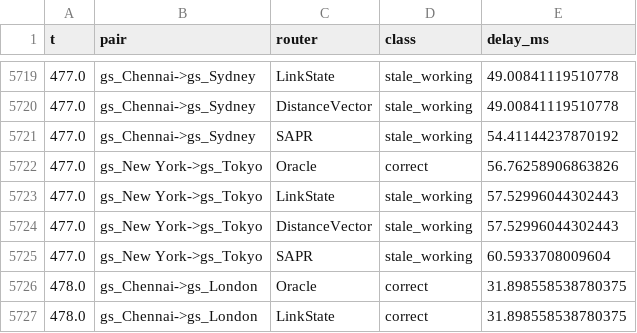
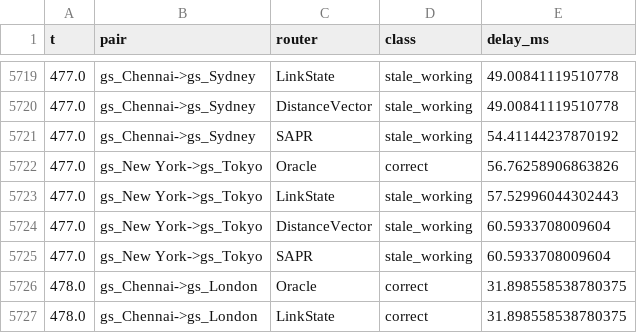
Before and after one commit to aadyasingh2/Star-Link, a CSV file: results/comparison_600s_samples.csv, drawn as a sheet; only a part is shown, gaps mark what is left out; the diff covers the shown part only.

```diff
--- a/results/comparison_600s_samples.csv
+++ b/results/comparison_600s_samples.csv
@@ -5723,3 +5723,3 @@ t,pair,router,class,delay_ms
 477.0,gs_New York->gs_Tokyo,LinkState,stale_working,57.52996044302443
-477.0,gs_New York->gs_Tokyo,DistanceVector,stale_working,57.52996044302443
+477.0,gs_New York->gs_Tokyo,DistanceVector,stale_working,60.5933708009604
 477.0,gs_New York->gs_Tokyo,SAPR,stale_working,60.5933708009604
```
Also changed, not shown: 18 edited cells elsewhere in this file, results/comparison_600s.csv, 4 other files.
